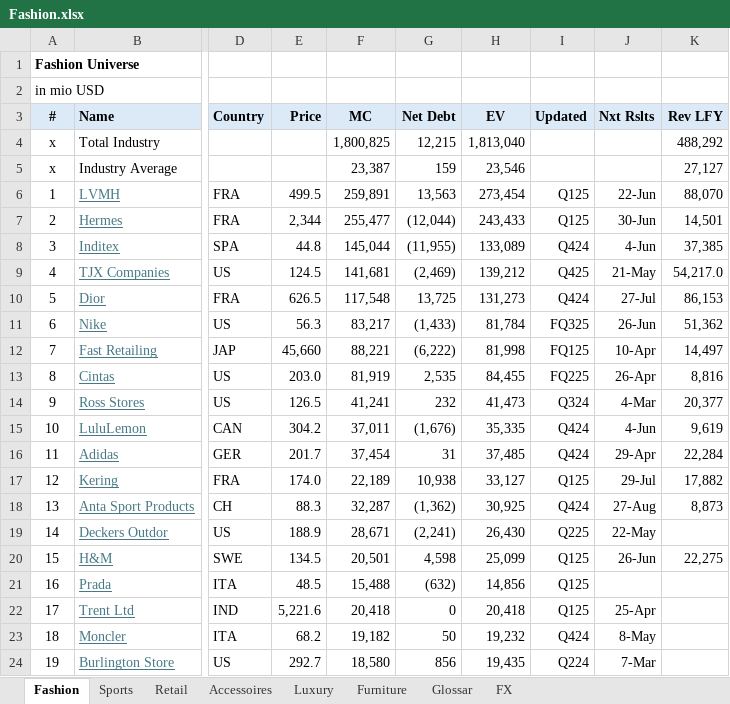
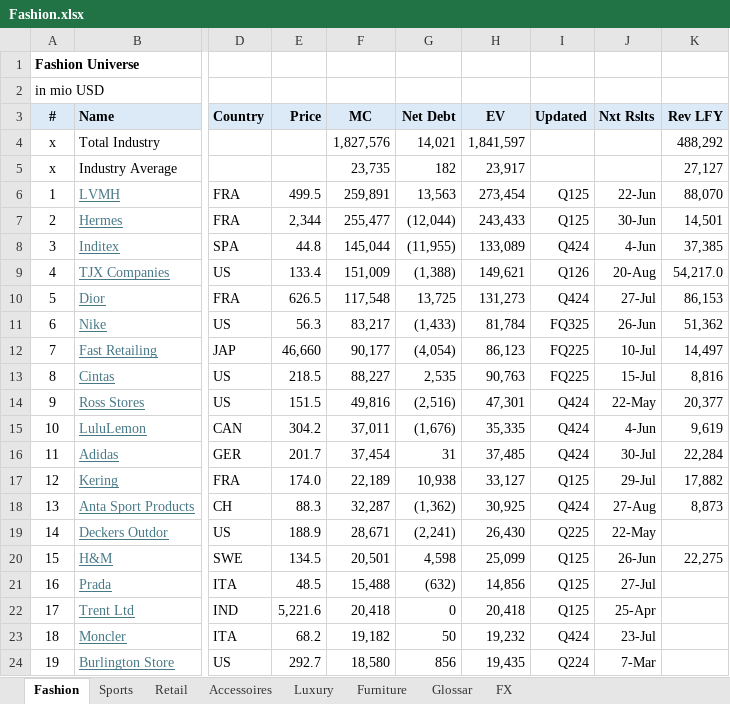
Before and after one commit to oscarsettje/MetaModels, an Excel workbook: Fashion.xlsx, sheet Fashion, drawn as a sheet; only a part is shown, gaps mark what is left out; values as stored, in another font and other column widths than the file's, no borders; the diff covers the shown part only; the diff names each change by its address in the sheet, - before the commit and + after, or states it on an @@ line.

```diff
--- a/Fashion.xlsx (sheet Fashion)
+++ b/Fashion.xlsx (sheet Fashion)
-F4 (MC): 1,800,825
+F4 (MC): 1,827,576
-G4 (Net Debt): 12,215
+G4 (Net Debt): 14,021
-H4 (EV): 1,813,040
+H4 (EV): 1,841,597
-F5 (MC): 23,387
+F5 (MC): 23,735
-G5 (Net Debt): 159
+G5 (Net Debt): 182
-H5 (EV): 23,546
+H5 (EV): 23,917
-E9 (Price): 124.5
+E9 (Price): 133.4
-F9 (MC): 141,681
+F9 (MC): 151,009
-G9 (Net Debt): (2,469)
+G9 (Net Debt): (1,388)
-H9 (EV): 139,212
+H9 (EV): 149,621
-I9 (Updated): Q425
+I9 (Updated): Q126
-J9 (Nxt Rslts): 21-May
+J9 (Nxt Rslts): 20-Aug
-E12 (Price): 45,660
+E12 (Price): 46,660
-F12 (MC): 88,221
+F12 (MC): 90,177
-G12 (Net Debt): (6,222)
+G12 (Net Debt): (4,054)
-H12 (EV): 81,998
+H12 (EV): 86,123
-I12 (Updated): FQ125
+I12 (Updated): FQ225
-J12 (Nxt Rslts): 10-Apr
+J12 (Nxt Rslts): 10-Jul
-E13 (Price): 203.0
+E13 (Price): 218.5
-F13 (MC): 81,919
+F13 (MC): 88,227
-H13 (EV): 84,455
+H13 (EV): 90,763
-J13 (Nxt Rslts): 26-Apr
+J13 (Nxt Rslts): 15-Jul
-E14 (Price): 126.5
+E14 (Price): 151.5
-F14 (MC): 41,241
+F14 (MC): 49,816
-G14 (Net Debt): 232
+G14 (Net Debt): (2,516)
-H14 (EV): 41,473
+H14 (EV): 47,301
-I14 (Updated): Q324
+I14 (Updated): Q424
-J14 (Nxt Rslts): 4-Mar
+J14 (Nxt Rslts): 22-May
-J16 (Nxt Rslts): 29-Apr
+J16 (Nxt Rslts): 30-Jul
-J21 (Nxt Rslts): (empty)
+J21 (Nxt Rslts): 27-Jul
-J23 (Nxt Rslts): 8-May
+J23 (Nxt Rslts): 23-Jul
```
Also changed, not shown: 30 edited cells elsewhere in this sheet, Industrials.xlsx, Materials.xlsx, 1 other file.
